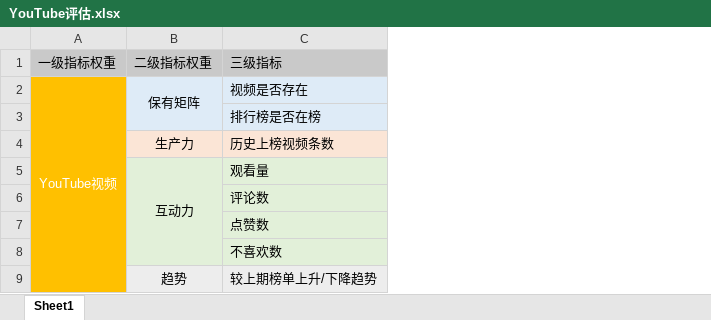
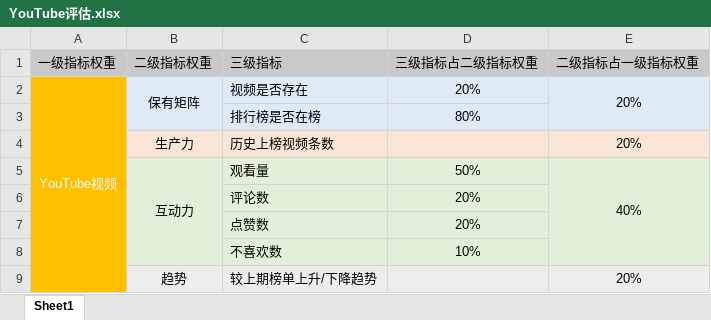
Before and after one commit to ChangxingJiang/Python-DM-Homework-W6-W10, an Excel workbook: 柳宇成/YouTube评估.xlsx, sheet Sheet1, drawn as a sheet; values as stored, in another font and other column widths than the file's, no borders; the diff names each change by its address in the sheet, - before the commit and + after, or states it on an @@ line.

Commit message:
Update YouTube评估.xlsx

```diff
--- a/柳宇成/YouTube评估.xlsx (sheet Sheet1)
+++ b/柳宇成/YouTube评估.xlsx (sheet Sheet1)
+column D (三级指标占二级指标权重), rows 2-8: 20% | 80% |  | 50% | 20% | 20% | 10%
+column E (二级指标占一级指标权重), rows 2-9: 20% |  | 20% | 40% |  |  |  | 20%
```
